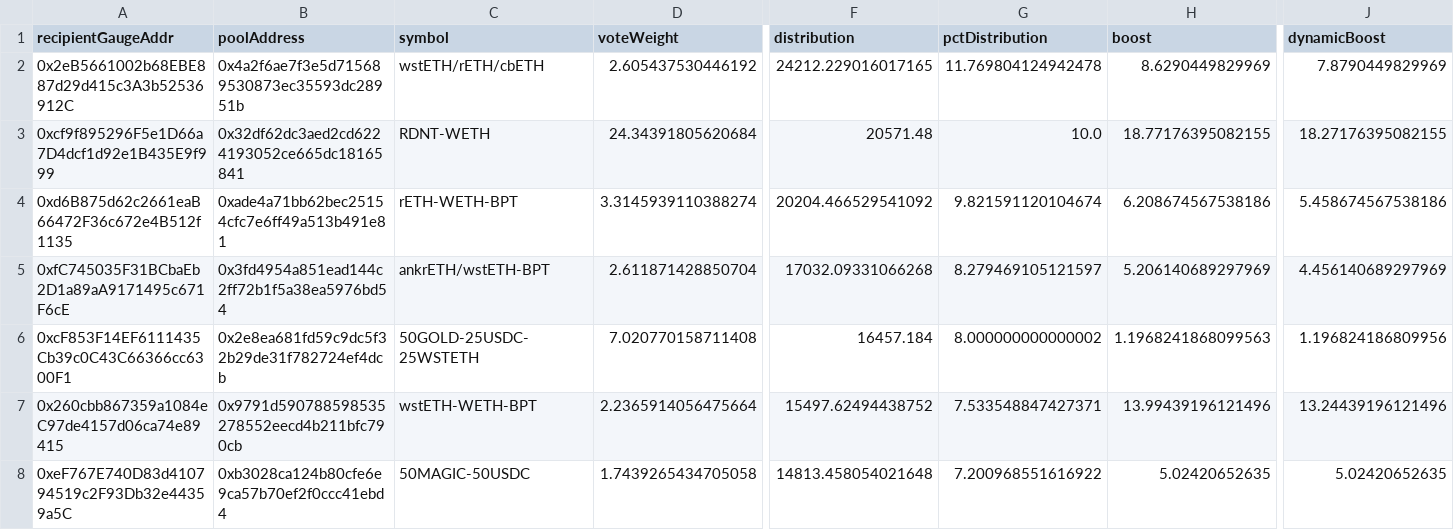
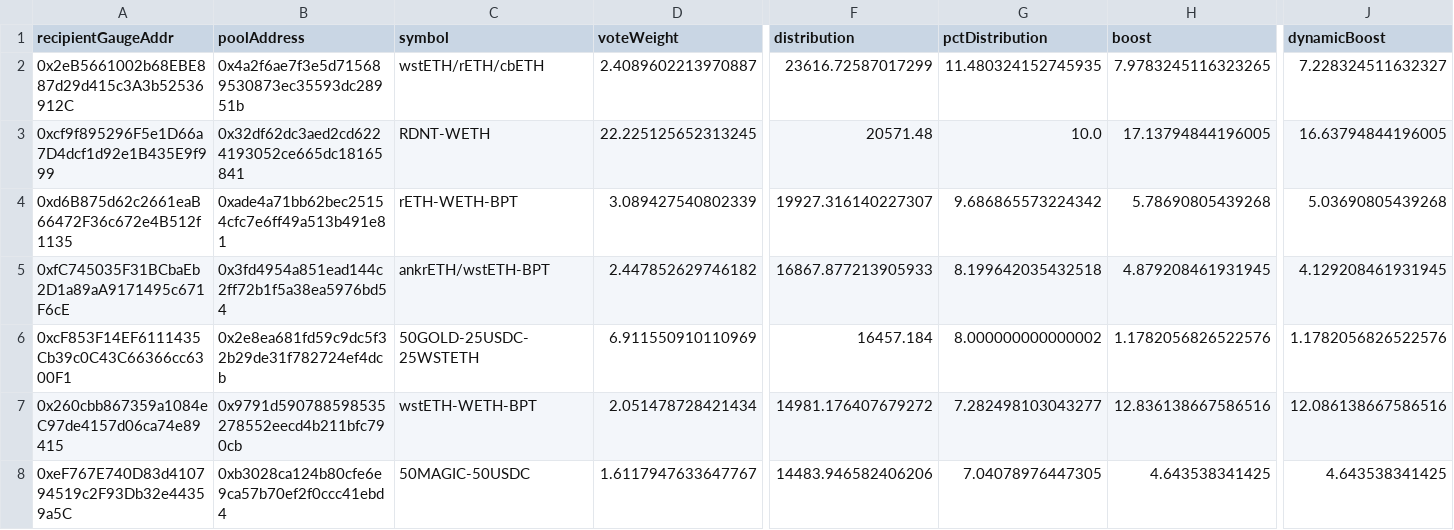
Before and after one commit to BalancerMaxis/STIP_automation, a CSV file: output/dao_grant_2023-11-30_2023-12-14_multiplier.csv, drawn as a sheet; only a part is shown, gaps mark what is left out; the diff covers the shown part only; the diff names each change by its address in the sheet, - before the commit and + after, or states it on an @@ line.

```diff
--- a/output/dao_grant_2023-11-30_2023-12-14_multiplier.csv
+++ b/output/dao_grant_2023-11-30_2023-12-14_multiplier.csv
-D2 (voteWeight): 2.605437530446192
+D2 (voteWeight): 2.4089602213970887
-F2 (distribution): 24212.229016017165
+F2 (distribution): 23616.72587017299
-G2 (pctDistribution): 11.769804124942478
+G2 (pctDistribution): 11.480324152745935
-H2 (boost): 8.6290449829969
+H2 (boost): 7.9783245116323265
-J2 (dynamicBoost): 7.8790449829969
+J2 (dynamicBoost): 7.228324511632327
-D3 (voteWeight): 24.34391805620684
+D3 (voteWeight): 22.225125652313245
-H3 (boost): 18.77176395082155
+H3 (boost): 17.13794844196005
-J3 (dynamicBoost): 18.27176395082155
+J3 (dynamicBoost): 16.63794844196005
-D4 (voteWeight): 3.3145939110388274
+D4 (voteWeight): 3.089427540802339
-F4 (distribution): 20204.466529541092
+F4 (distribution): 19927.316140227307
-G4 (pctDistribution): 9.821591120104674
+G4 (pctDistribution): 9.686865573224342
-H4 (boost): 6.208674567538186
+H4 (boost): 5.78690805439268
-J4 (dynamicBoost): 5.458674567538186
+J4 (dynamicBoost): 5.03690805439268
-D5 (voteWeight): 2.611871428850704
+D5 (voteWeight): 2.447852629746182
-F5 (distribution): 17032.09331066268
+F5 (distribution): 16867.877213905933
-G5 (pctDistribution): 8.279469105121597
+G5 (pctDistribution): 8.199642035432518
-H5 (boost): 5.206140689297969
+H5 (boost): 4.879208461931945
-J5 (dynamicBoost): 4.456140689297969
+J5 (dynamicBoost): 4.129208461931945
-D6 (voteWeight): 7.020770158711408
+D6 (voteWeight): 6.911550910110969
-H6 (boost): 1.1968241868099563
+H6 (boost): 1.1782056826522576
-J6 (dynamicBoost): 1.196824186809956
+J6 (dynamicBoost): 1.1782056826522576
-D7 (voteWeight): 2.2365914056475664
+D7 (voteWeight): 2.051478728421434
-F7 (distribution): 15497.62494438752
+F7 (distribution): 14981.176407679272
-G7 (pctDistribution): 7.533548847427371
+G7 (pctDistribution): 7.282498103043277
-H7 (boost): 13.99439196121496
+H7 (boost): 12.836138667586516
-J7 (dynamicBoost): 13.24439196121496
+J7 (dynamicBoost): 12.086138667586516
-D8 (voteWeight): 1.7439265434705058
+D8 (voteWeight): 1.6117947633647767
-F8 (distribution): 14813.458054021648
+F8 (distribution): 14483.946582406206
-G8 (pctDistribution): 7.200968551616922
+G8 (pctDistribution): 7.04078976447305
-H8 (boost): 5.02420652635
+H8 (boost): 4.643538341425
-J8 (dynamicBoost): 5.02420652635
+J8 (dynamicBoost): 4.643538341425
```
Also changed, not shown: 2 added rows, 2 removed rows and 46 edited cells elsewhere in this file, 2 other files.
